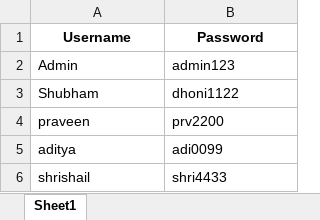
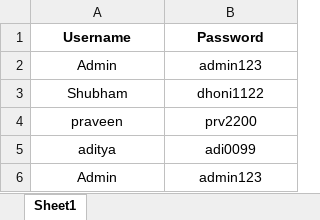
Before and after one commit to Shubhamdhoni/Human_Resource_Management_project, an Excel workbook: loginData.xlsx, sheet Sheet1, drawn as a sheet; values as stored, in another font and other column widths than the file's, no borders; removed rows and columns are numbered as before the commit, all else as after; the diff names each change by its address in the sheet, - before the commit and + after, or states it on an @@ line.

```diff
--- a/loginData.xlsx (sheet Sheet1)
+++ b/loginData.xlsx (sheet Sheet1)
-A2:B5 alignment: left
+A2:B5 alignment: center
-row 6: shrishail | shri4433
+row 6: Admin | admin123
```
Also changed, not shown: 45 other files.
